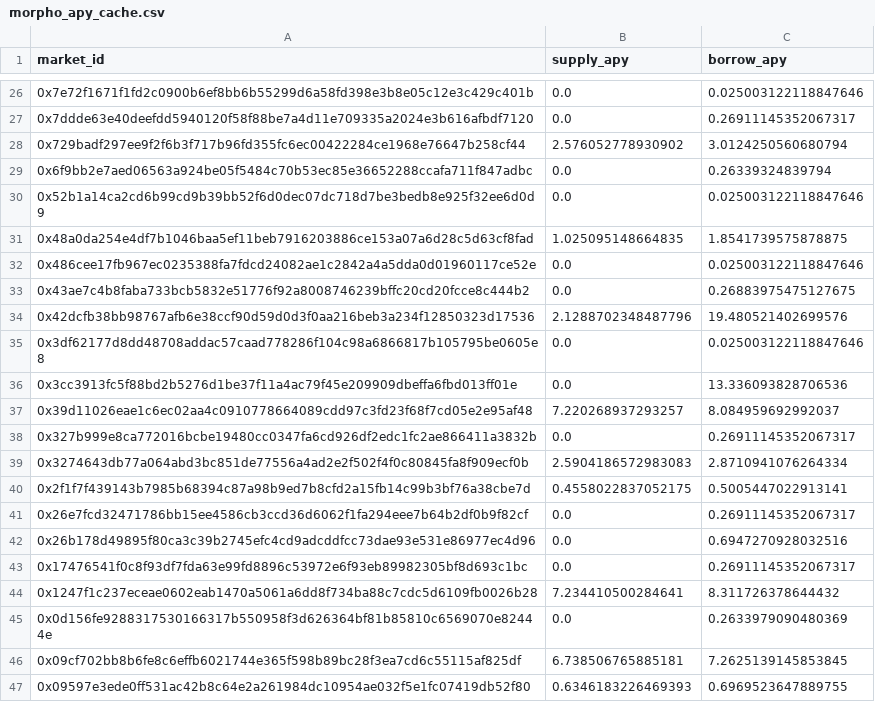
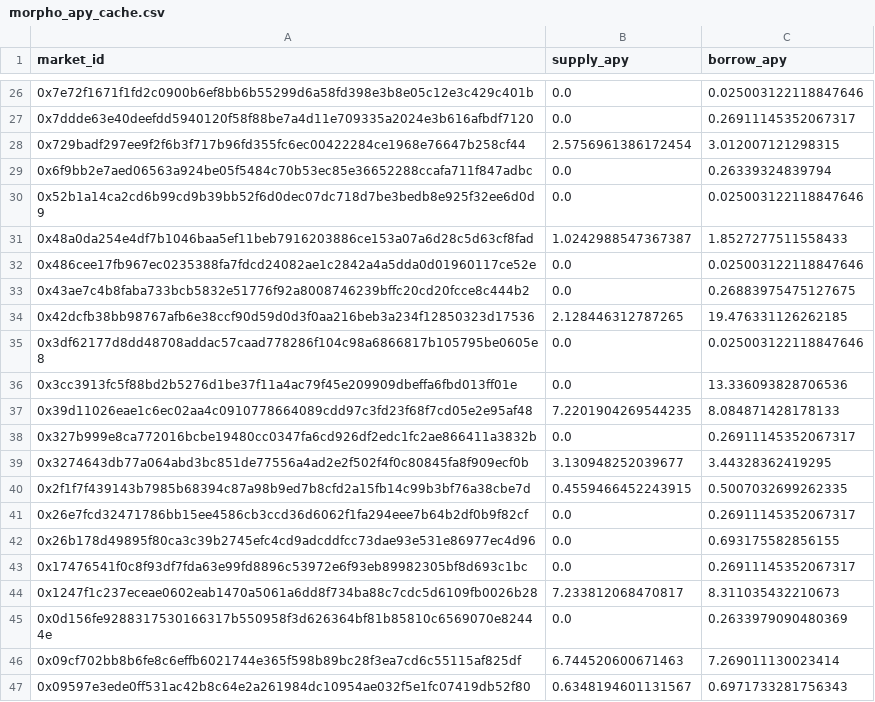
Before and after one commit to Igluminati/recursive-leverage-defi, a CSV file: analysis/meta-archetypes/morpho_apy_cache.csv, drawn as a sheet; only a part is shown, gaps mark what is left out; the diff covers the shown part only.

```diff
--- a/analysis/meta-archetypes/morpho_apy_cache.csv
+++ b/analysis/meta-archetypes/morpho_apy_cache.csv
@@ -27,21 +27,21 @@ market_id,supply_apy,borrow_apy
 0x7ddde63e40deefdd5940120f58f88be7a4d11e709335a2024e3b616afbdf7120,0.0,0.26911145352067317
-0x729badf297ee9f2f6b3f717b96fd355fc6ec00422284ce1968e76647b258cf44,2.576052778930902,3.0124250560680794
+0x729badf297ee9f2f6b3f717b96fd355fc6ec00422284ce1968e76647b258cf44,2.5756961386172454,3.012007121298315
 0x6f9bb2e7aed06563a924be05f5484c70b53ec85e36652288ccafa711f847adbc,0.0,0.26339324839794
 0x52b1a14ca2cd6b99cd9b39bb52f6d0dec07dc718d7be3bedb8e925f32ee6d0d9,0.0,0.025003122118847646
-0x48a0da254e4df7b1046baa5ef11beb7916203886ce153a07a6d28c5d63cf8fad,1.025095148664835,1.8541739575878875
+0x48a0da254e4df7b1046baa5ef11beb7916203886ce153a07a6d28c5d63cf8fad,1.0242988547367387,1.8527277511558433
 0x486cee17fb967ec0235388fa7fdcd24082ae1c2842a4a5dda0d01960117ce52e,0.0,0.025003122118847646
 0x43ae7c4b8faba733bcb5832e51776f92a8008746239bffc20cd20fcce8c444b2,0.0,0.26883975475127675
-0x42dcfb38bb98767afb6e38ccf90d59d0d3f0aa216beb3a234f12850323d17536,2.1288702348487796,19.480521402699576
+0x42dcfb38bb98767afb6e38ccf90d59d0d3f0aa216beb3a234f12850323d17536,2.128446312787265,19.476331126262185
 0x3df62177d8dd48708addac57caad778286f104c98a6866817b105795be0605e8,0.0,0.025003122118847646
 0x3cc3913fc5f88bd2b5276d1be37f11a4ac79f45e209909dbeffa6fbd013ff01e,0.0,13.336093828706536
-0x39d11026eae1c6ec02aa4c0910778664089cdd97c3fd23f68f7cd05e2e95af48,7.220268937293257,8.084959692992037
+0x39d11026eae1c6ec02aa4c0910778664089cdd97c3fd23f68f7cd05e2e95af48,7.2201904269544235,8.084871428178133
 0x327b999e8ca772016bcbe19480cc0347fa6cd926df2edc1fc2ae866411a3832b,0.0,0.26911145352067317
-0x3274643db77a064abd3bc851de77556a4ad2e2f502f4f0c80845fa8f909ecf0b,2.5904186572983083,2.8710941076264334
-0x2f1f7f439143b7985b68394c87a98b9ed7b8cfd2a15fb14c99b3bf76a38cbe7d,0.4558022837052175,0.5005447022913141
+0x3274643db77a064abd3bc851de77556a4ad2e2f502f4f0c80845fa8f909ecf0b,3.130948252039677,3.44328362419295
+0x2f1f7f439143b7985b68394c87a98b9ed7b8cfd2a15fb14c99b3bf76a38cbe7d,0.4559466452243915,0.5007032699262335
 0x26e7fcd32471786bb15ee4586cb3ccd36d6062f1fa294eee7b64b2df0b9f82cf,0.0,0.26911145352067317
-0x26b178d49895f80ca3c39b2745efc4cd9adcddfcc73dae93e531e86977ec4d96,0.0,0.6947270928032516
+0x26b178d49895f80ca3c39b2745efc4cd9adcddfcc73dae93e531e86977ec4d96,0.0,0.693175582856155
 0x17476541f0c8f93df7fda63e99fd8896c53972e6f93eb89982305bf8d693c1bc,0.0,0.26911145352067317
-0x1247f1c237eceae0602eab1470a5061a6dd8f734ba88c7cdc5d6109fb0026b28,7.234410500284641,8.311726378644432
+0x1247f1c237eceae0602eab1470a5061a6dd8f734ba88c7cdc5d6109fb0026b28,7.233812068470817,8.311035432210673
 0x0d156fe9288317530166317b550958f3d626364bf81b85810c6569070e82444e,0.0,0.2633979090480369
-0x09cf702bb8b6fe8c6effb6021744e365f598b89bc28f3ea7cd6c55115af825df,6.738506765885181,7.2625139145853845
-0x09597e3ede0ff531ac42b8c64e2a261984dc10954ae032f5e1fc07419db52f80,0.6346183226469393,0.6969523647889755
+0x09cf702bb8b6fe8c6effb6021744e365f598b89bc28f3ea7cd6c55115af825df,6.744520600671463,7.269011130023414
+0x09597e3ede0ff531ac42b8c64e2a261984dc10954ae032f5e1fc07419db52f80,0.6348194601131567,0.6971733281756343
```
Also changed, not shown: 32 edited cells elsewhere in this file, 3 other files.
